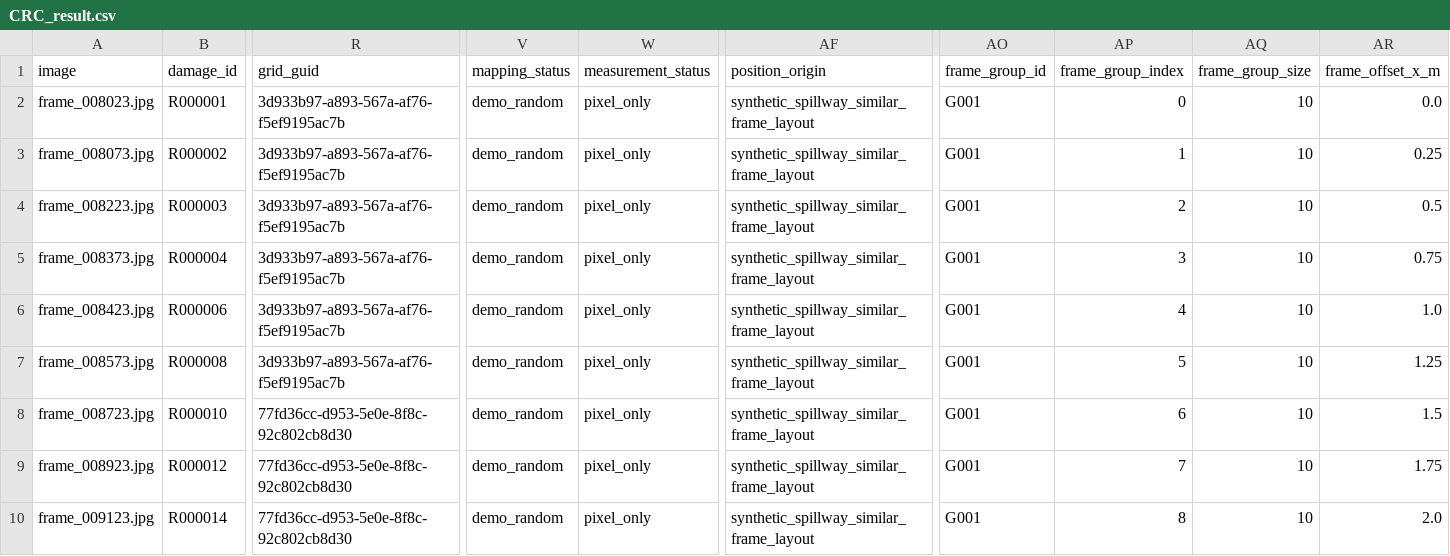
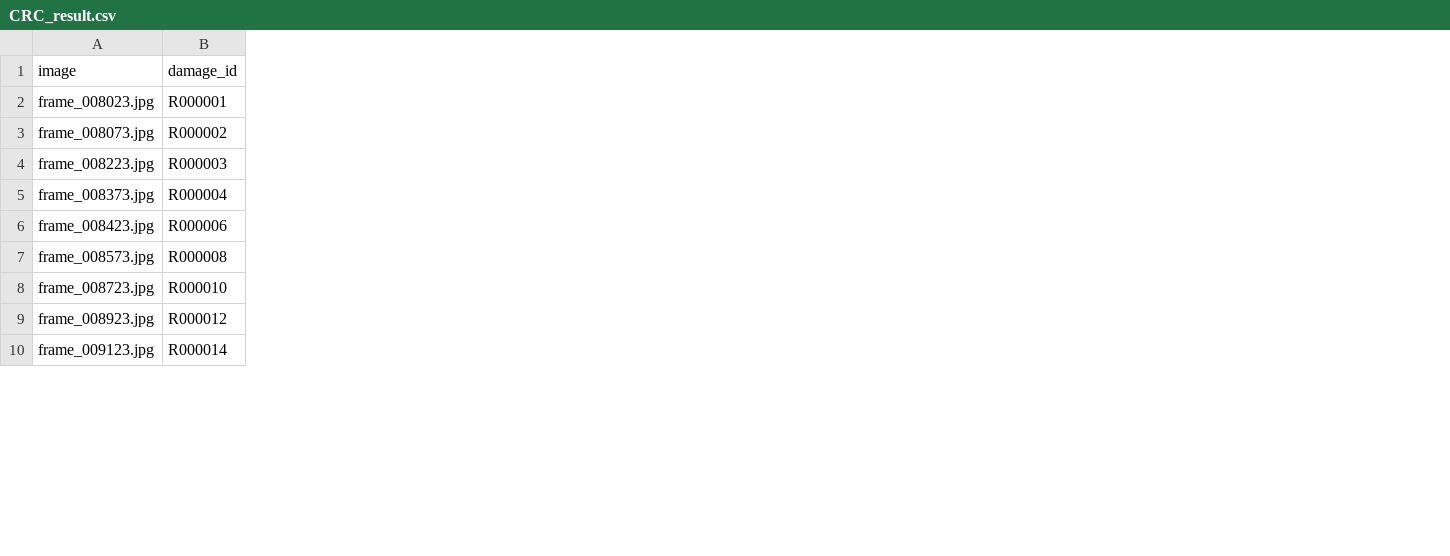
Before and after one commit to Jiwandukong/Dam_Damge_Module, a CSV file: Demo/ROV_RGB/Output/Result/CRC_result.csv, drawn as a sheet; only a part is shown, gaps mark what is left out; the diff covers the shown part only; the diff names each change by its address in the sheet, - before the commit and + after, or states it on an @@ line.

Commit message:
Remove unnecessary ROV result columns and retain member/grid names

```diff
--- a/Demo/ROV_RGB/Output/Result/CRC_result.csv
+++ b/Demo/ROV_RGB/Output/Result/CRC_result.csv
-column R (grid_guid), rows 2-10: 3d933b97-a893-567a-af76-f5ef9195ac7b | 3d933b97-a893-567a-af76-f5ef9195ac7b | 3d933b97-a893-567a-af76-f5ef9195ac7b | 3d933b97-a893-567a-af76-f5ef9195ac7b | 3d933b97-a893-567a-af76-f5ef9195ac7b | 3d933b97-a893-567a-af76-f5ef9195ac7b | 77fd36cc-d953-5e0e-8f8c-92c802cb8d30 | 77fd36cc-d953-5e0e-8f8c-92c802cb8d30 | 77fd36cc-d953-5e0e-8f8c-92c802cb8d30
-column V (mapping_status), rows 2-10: all demo_random
-column W (measurement_status), rows 2-10: all pixel_only
-column AF (position_origin), rows 2-10: all synthetic_spillway_similar_frame_layout
-column AO (frame_group_id), rows 2-10: all G001
-column AP (frame_group_index), rows 2-10: 0 | 1 | 2 | 3 | 4 | 5 | 6 | 7 | 8
-column AQ (frame_group_size), rows 2-10: all 10
-column AR (frame_offset_x_m), rows 2-10: 0.0 | 0.25 | 0.5 | 0.75 | 1.0 | 1.25 | 1.5 | 1.75 | 2.0
```
Also changed, not shown: 2 removed columns elsewhere in this file, 4 other files.
